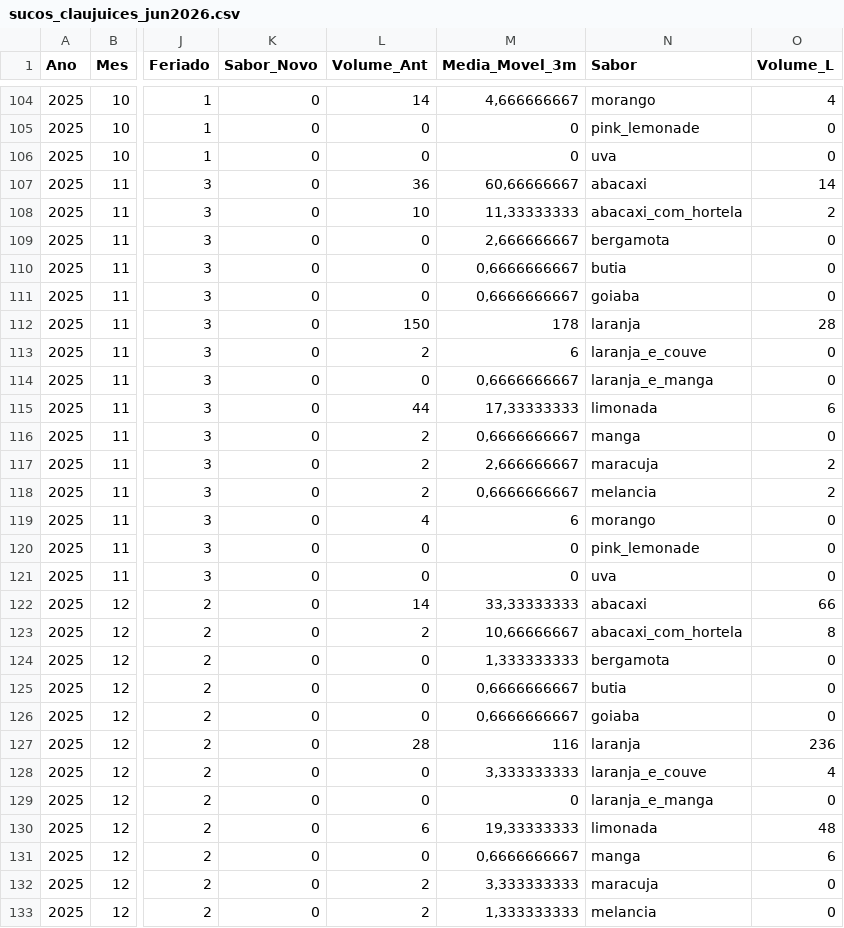
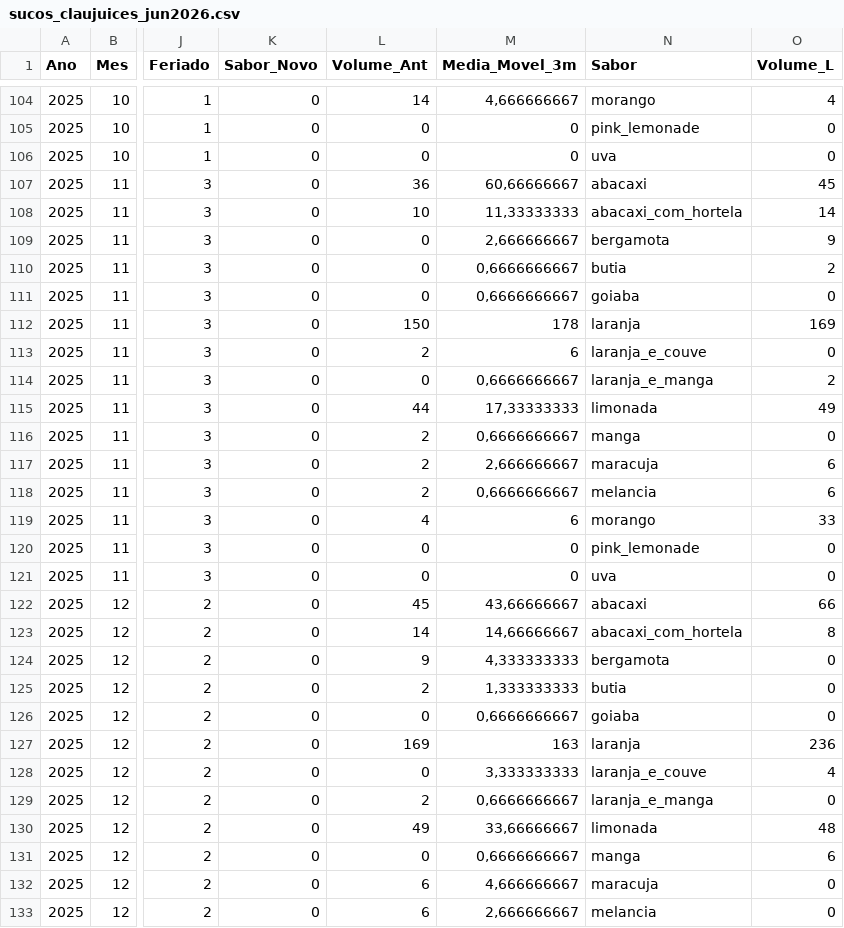
Before and after one commit to devThalys/deeplearning, a CSV file: sucos_claujuices_jun2026.csv, drawn as a sheet; only a part is shown, gaps mark what is left out; the diff covers the shown part only; the diff names each change by its address in the sheet, - before the commit and + after, or states it on an @@ line.

Commit message:
Add files via upload

```diff
--- a/sucos_claujuices_jun2026.csv
+++ b/sucos_claujuices_jun2026.csv
-O107 (Volume_L): 14
+O107 (Volume_L): 45
-O108 (Volume_L): 2
+O108 (Volume_L): 14
-O109 (Volume_L): 0
+O109 (Volume_L): 9
-O110 (Volume_L): 0
+O110 (Volume_L): 2
-O112 (Volume_L): 28
+O112 (Volume_L): 169
-O114 (Volume_L): 0
+O114 (Volume_L): 2
-O115 (Volume_L): 6
+O115 (Volume_L): 49
-O117:O118 (Volume_L): 2
+O117:O118 (Volume_L): 6
-O119 (Volume_L): 0
+O119 (Volume_L): 33
-L122 (Volume_Ant): 14
+L122 (Volume_Ant): 45
-M122 (Media_Movel_3m): 33,33333333
+M122 (Media_Movel_3m): 43,66666667
-L123 (Volume_Ant): 2
+L123 (Volume_Ant): 14
-M123 (Media_Movel_3m): 10,66666667
+M123 (Media_Movel_3m): 14,66666667
-L124 (Volume_Ant): 0
+L124 (Volume_Ant): 9
-M124 (Media_Movel_3m): 1,333333333
+M124 (Media_Movel_3m): 4,333333333
-L125 (Volume_Ant): 0
+L125 (Volume_Ant): 2
-M125 (Media_Movel_3m): 0,6666666667
+M125 (Media_Movel_3m): 1,333333333
-L127 (Volume_Ant): 28
+L127 (Volume_Ant): 169
-M127 (Media_Movel_3m): 116
+M127 (Media_Movel_3m): 163
-L129 (Volume_Ant): 0
+L129 (Volume_Ant): 2
-M129 (Media_Movel_3m): 0
+M129 (Media_Movel_3m): 0,6666666667
-L130 (Volume_Ant): 6
+L130 (Volume_Ant): 49
-M130 (Media_Movel_3m): 19,33333333
+M130 (Media_Movel_3m): 33,66666667
-L132:L133 (Volume_Ant): 2
+L132:L133 (Volume_Ant): 6
-M132 (Media_Movel_3m): 3,333333333
+M132 (Media_Movel_3m): 4,666666667
-M133 (Media_Movel_3m): 1,333333333
+M133 (Media_Movel_3m): 2,666666667
```
Also changed, not shown: 22 edited cells elsewhere in this file.
